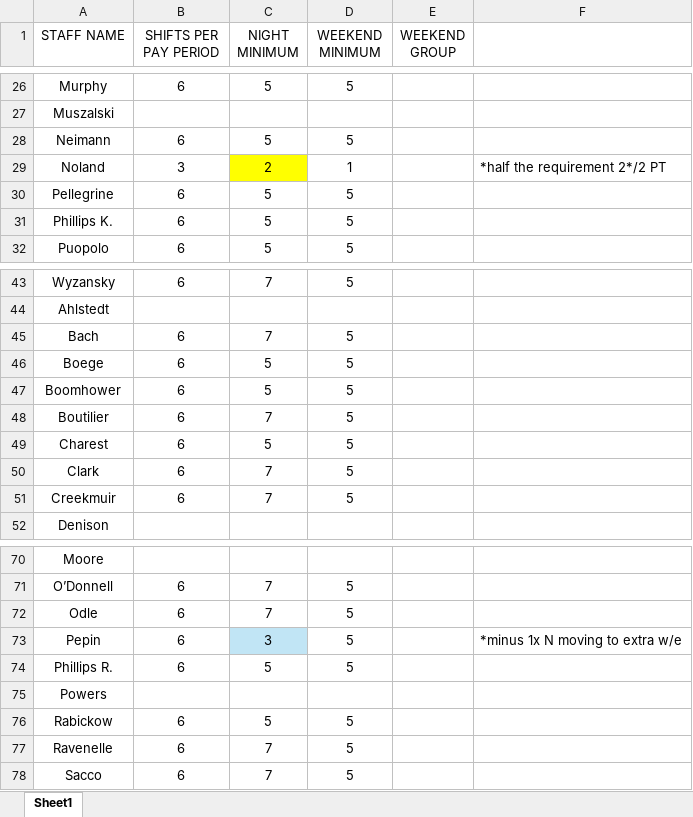
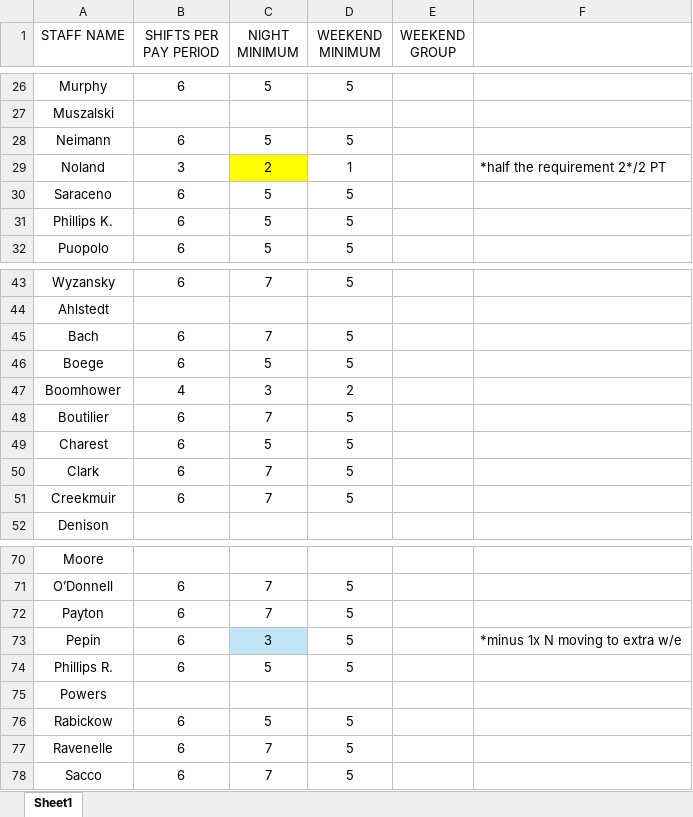
Before and after one commit to AlphaBravo227/CrewOps360, an Excel workbook: upload files/Requirements.xlsx, sheet Sheet1, drawn as a sheet; only a part is shown, gaps mark what is left out; values as stored, in another font and other column widths than the file's, no borders; the diff names each change by its address in the sheet, - before the commit and + after, or states it on an @@ line.

Commit message:
name updates
Odle & Payton updates

```diff
--- a/upload files/Requirements.xlsx (sheet Sheet1)
+++ b/upload files/Requirements.xlsx (sheet Sheet1)
-A30 (STAFF NAME): Pellegrine
+A30 (STAFF NAME): Saraceno
-B47 (SHIFTS PER PAY PERIOD): 6
+B47 (SHIFTS PER PAY PERIOD): 4
-C47 (NIGHT MINIMUM): 5
+C47 (NIGHT MINIMUM): 3
-D47 (WEEKEND MINIMUM): 5
+D47 (WEEKEND MINIMUM): 2
-A72 (STAFF NAME): Odle
+A72 (STAFF NAME): Payton
```
Also changed, not shown: training/upload/MASTER Education Classes Roster.xlsx, upload files/Preferences v6.xlsx, 1 other file.
